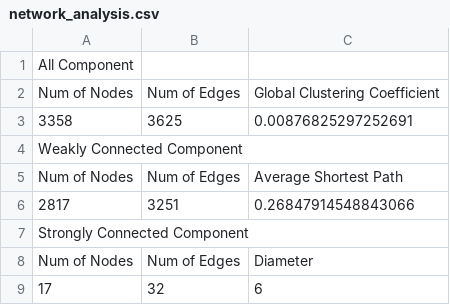
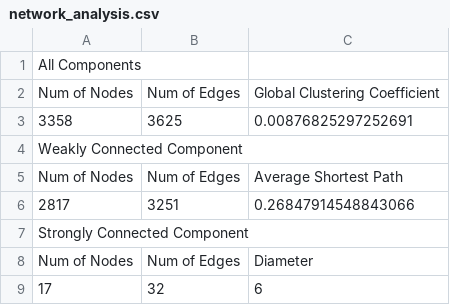
Before and after one commit to JustinSo1/RedditInfoNetwork, a CSV file: network_analysis.csv, drawn as a sheet.

```diff
--- a/network_analysis.csv
+++ b/network_analysis.csv
@@ -1,2 +1,2 @@
-All Component
+All Components
 Num of Nodes,Num of Edges,Global Clustering Coefficient
```
Also changed, not shown: 2 other files.
